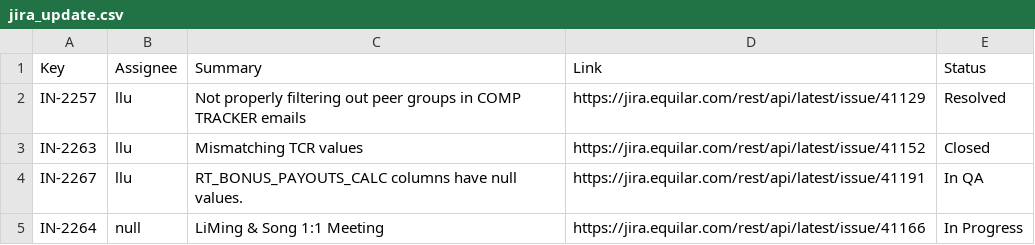
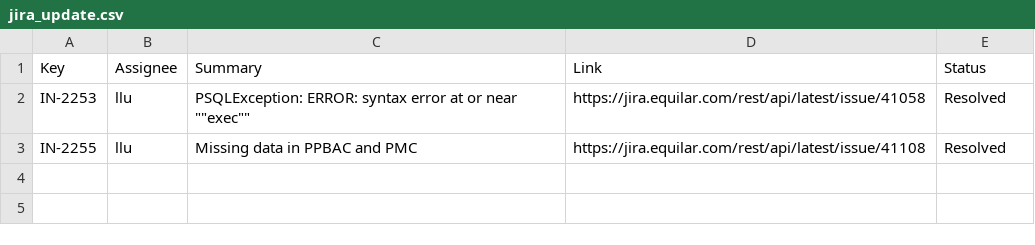
Before and after one commit to Equilar-Insight/equilar-insight.github.io, a CSV file: scrum/jira_update.csv, drawn as a sheet.

```diff
--- a/scrum/jira_update.csv
+++ b/scrum/jira_update.csv
@@ -1,5 +1,3 @@
 Key,Assignee,Summary,Link,Status
-IN-2257,llu,Not properly filtering out peer groups in COMP TRACKER emails,https://jira.equilar.com/rest/api/latest/issue/41129,Resolved
-IN-2263,llu,Mismatching TCR values,https://jira.equilar.com/rest/api/latest/issue/41152,Closed
-IN-2267,llu,RT_BONUS_PAYOUTS_CALC columns have null values.,https://jira.equilar.com/rest/api/latest/issue/41191,In QA
-IN-2264,null,LiMing & Song 1:1 Meeting,https://jira.equilar.com/rest/api/latest/issue/41166,In Progress
+IN-2253,llu,PSQLException: ERROR: syntax error at or near ""exec"",https://jira.equilar.com/rest/api/latest/issue/41058,Resolved
+IN-2255,llu,Missing data in PPBAC and PMC,https://jira.equilar.com/rest/api/latest/issue/41108,Resolved
```
Also changed, not shown: 1 other file.
